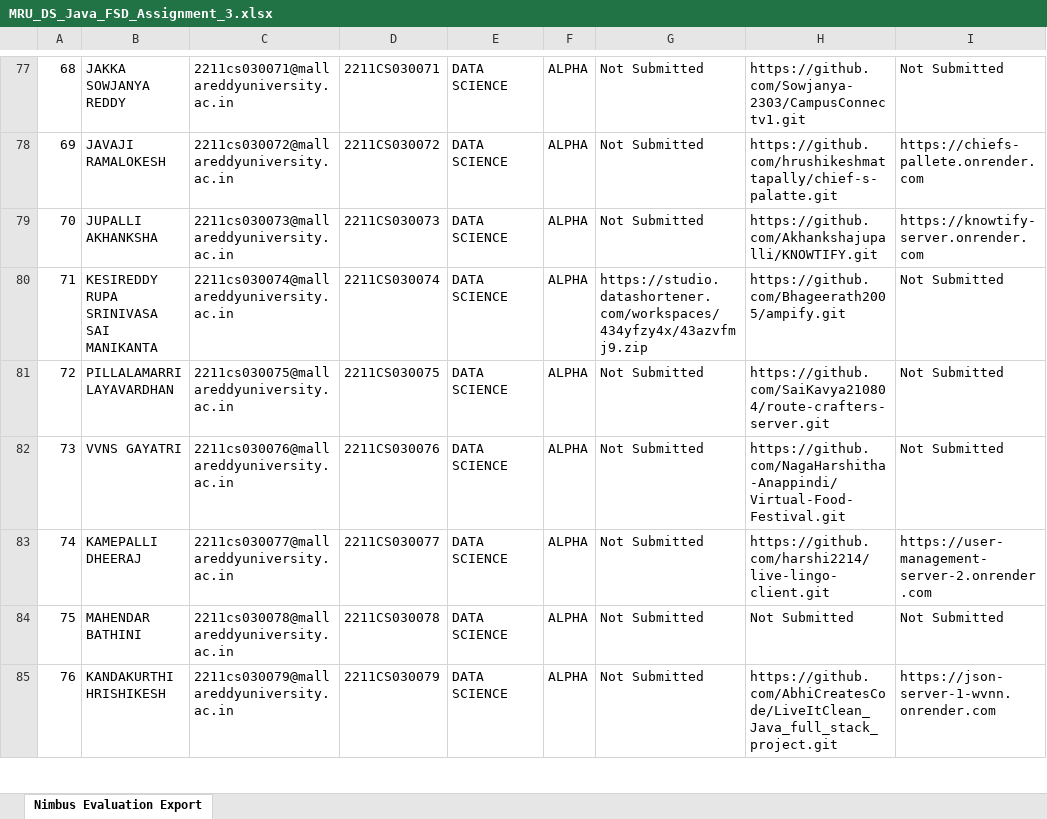
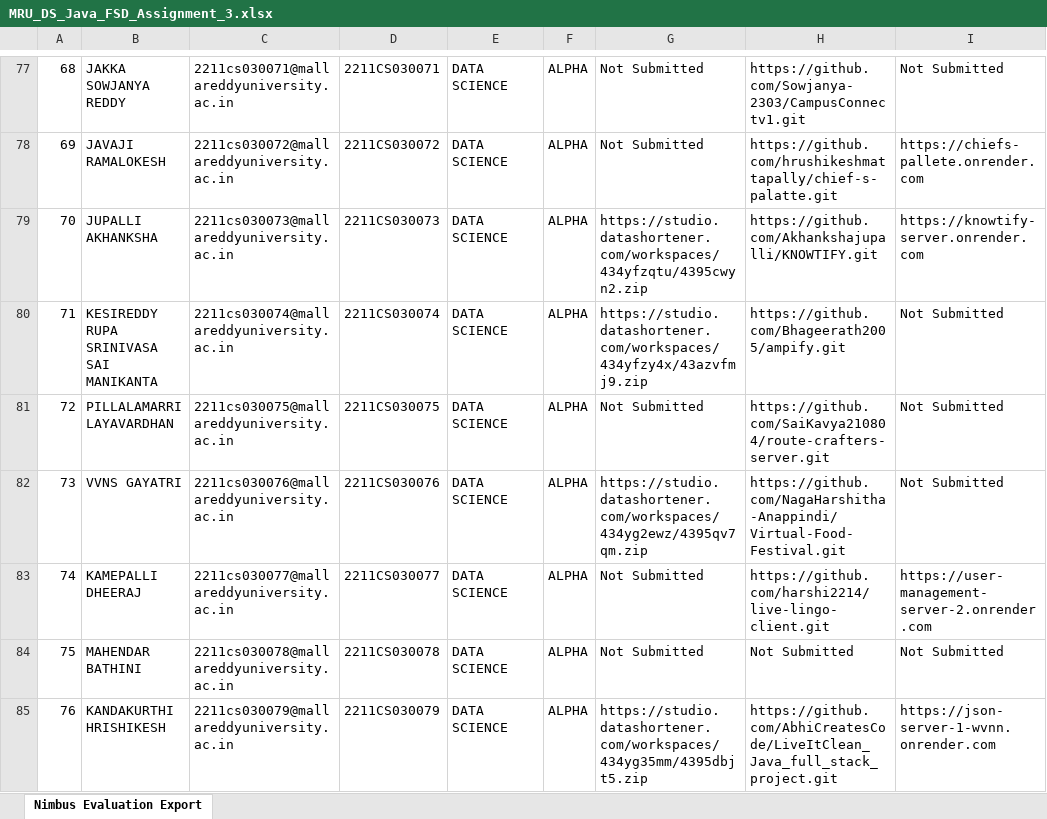
Before and after one commit to fresher2coder/mru-java-fsd, an Excel workbook: project/Assignments/MRU_DS_Java_FSD_Assignment_3.xlsx, sheet Nimbus Evaluation Export, drawn as a sheet; only a part is shown, gaps mark what is left out; values as stored, in another font and other column widths than the file's, no cell formats; charts and pictures and conditional formats and table styles not drawn; the diff covers the shown part only; the diff names each change by its address in the sheet, - before the commit and + after, or states it on an @@ line.

```diff
--- a/project/Assignments/MRU_DS_Java_FSD_Assignment_3.xlsx (sheet Nimbus Evaluation Export)
+++ b/project/Assignments/MRU_DS_Java_FSD_Assignment_3.xlsx (sheet Nimbus Evaluation Export)
-G79: Not Submitted
+G79: https://studio.datashortener.com/workspaces/434yfzqtu/4395cwyn2.zip
-G82: Not Submitted
+G82: https://studio.datashortener.com/workspaces/434yg2ewz/4395qv7qm.zip
-G85: Not Submitted
+G85: https://studio.datashortener.com/workspaces/434yg35mm/4395dbjt5.zip
```
Also changed, not shown: 49 edited cells elsewhere in this sheet, cell formats, project/Assignments/MRU_DS_Java_FSD_Assignment_2.xlsx, 33 other files.
